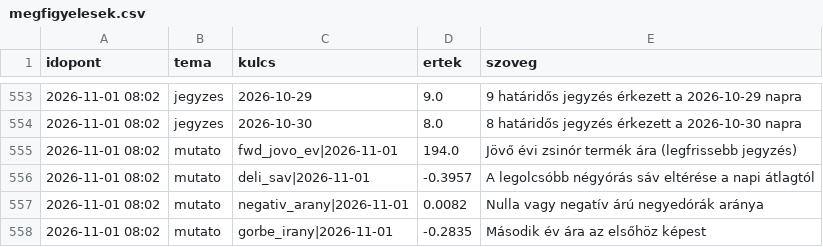
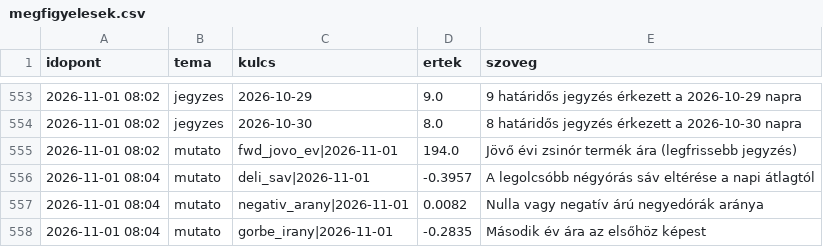
Before and after one commit to lostenergy/energiaar-figyelo, a CSV file: data/megfigyelesek.csv, drawn as a sheet; only a part is shown, gaps mark what is left out.

Commit message:
Adatfrissítés 2026-11-01 08:04

```diff
--- a/data/megfigyelesek.csv
+++ b/data/megfigyelesek.csv
@@ -555,4 +555,4 @@ idopont,tema,kulcs,ertek,szoveg
 2026-11-01 08:02,mutato,fwd_jovo_ev|2026-11-01,194.0,Jövő évi zsinór termék ára (legfrissebb jegyzés)
-2026-11-01 08:02,mutato,deli_sav|2026-11-01,-0.3957,A legolcsóbb négyórás sáv eltérése a napi átlagtól
-2026-11-01 08:02,mutato,negativ_arany|2026-11-01,0.0082,Nulla vagy negatív árú negyedórák aránya
-2026-11-01 08:02,mutato,gorbe_irany|2026-11-01,-0.2835,Második év ára az elsőhöz képest
+2026-11-01 08:04,mutato,deli_sav|2026-11-01,-0.3957,A legolcsóbb négyórás sáv eltérése a napi átlagtól
+2026-11-01 08:04,mutato,negativ_arany|2026-11-01,0.0082,Nulla vagy negatív árú negyedórák aránya
+2026-11-01 08:04,mutato,gorbe_irany|2026-11-01,-0.2835,Második év ára az elsőhöz képest
```
